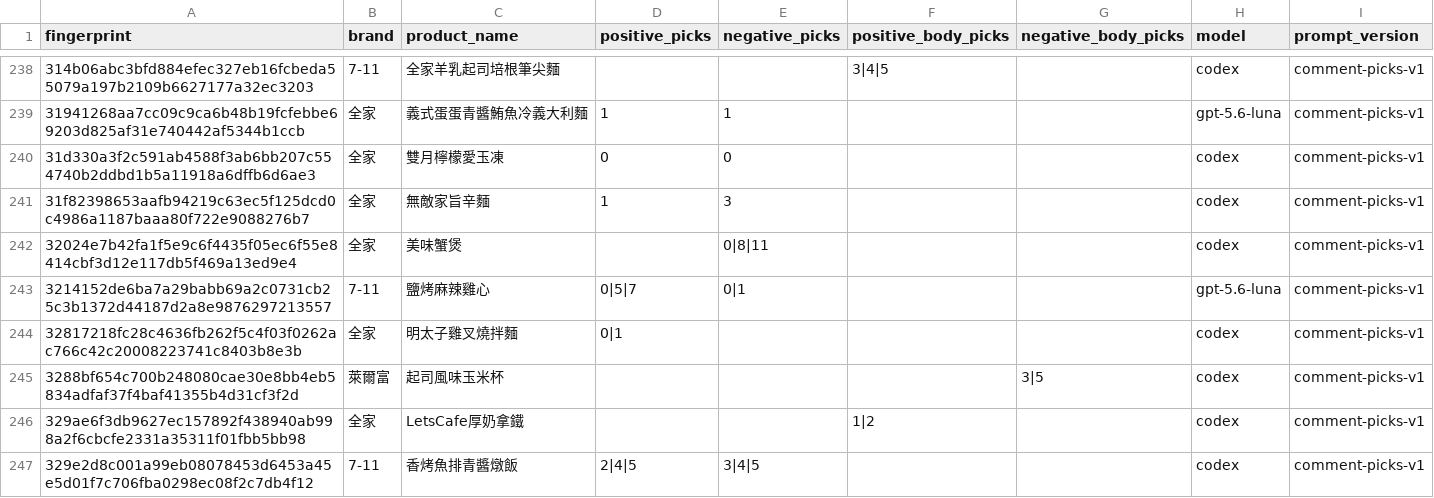
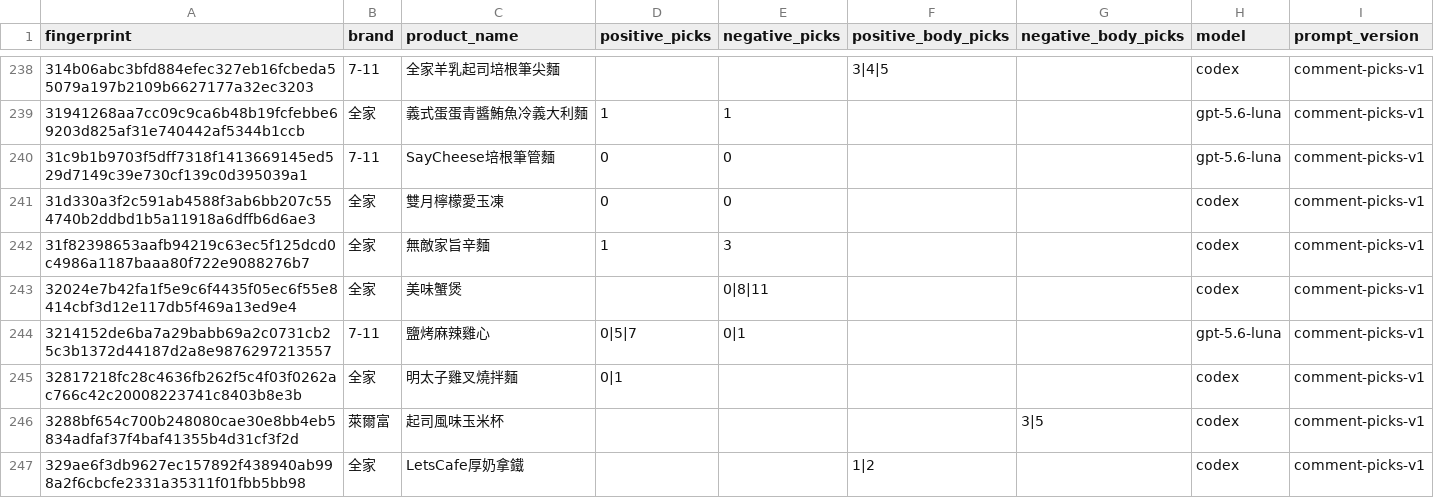
Before and after one commit to YuHsunWang/cvs-radar, a CSV file: data/labels/comment_picks.csv, drawn as a sheet; only a part is shown, gaps mark what is left out; the shorter side is filled out with more unchanged rows; the diff covers the shown part only; the diff names each change by its address in the sheet, - before the commit and + after, or states it on an @@ line.

```diff
--- a/data/labels/comment_picks.csv
+++ b/data/labels/comment_picks.csv
+row 240: 31c9b1b9703f5dff7318f1413669145ed529d7149c39e730cf139c0d395039a1 | 7-11 | SayCheese培根筆管麵 | 0 | 0 |  |  | gpt-5.6-luna | comment-picks-v1
```
Also changed, not shown: 8 added rows elsewhere in this file, data/labels/excerpt_labels.csv, data/labels/product_name_labels.csv, 3 other files.
